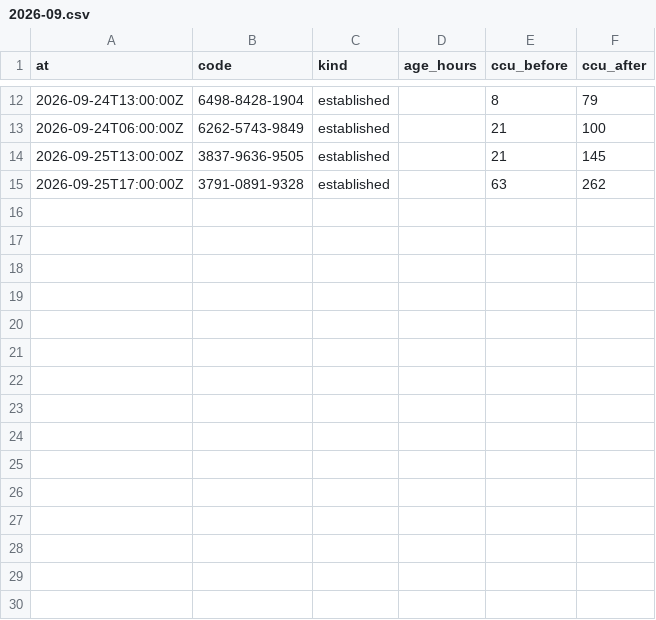
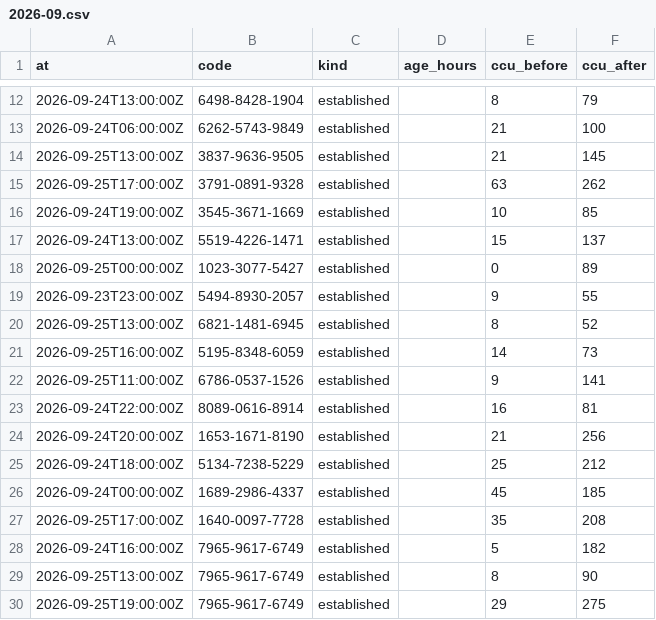
Before and after one commit to Chawewo/fortniteDiscoveryTracker, a CSV file: data/pickups/2026-09.csv, drawn as a sheet; only a part is shown, gaps mark what is left out; the diff names each change by its address in the sheet, - before the commit and + after, or states it on an @@ line.

```diff
--- a/data/pickups/2026-09.csv
+++ b/data/pickups/2026-09.csv
+row 16: 2026-09-24T19:00:00Z | 3545-3671-1669 | established |  | 10 | 85
+row 17: 2026-09-24T13:00:00Z | 5519-4226-1471 | established |  | 15 | 137
+row 18: 2026-09-25T00:00:00Z | 1023-3077-5427 | established |  | 0 | 89
+row 19: 2026-09-23T23:00:00Z | 5494-8930-2057 | established |  | 9 | 55
+row 20: 2026-09-25T13:00:00Z | 6821-1481-6945 | established |  | 8 | 52
+row 21: 2026-09-25T16:00:00Z | 5195-8348-6059 | established |  | 14 | 73
+row 22: 2026-09-25T11:00:00Z | 6786-0537-1526 | established |  | 9 | 141
+row 23: 2026-09-24T22:00:00Z | 8089-0616-8914 | established |  | 16 | 81
+row 24: 2026-09-24T20:00:00Z | 1653-1671-8190 | established |  | 21 | 256
+row 25: 2026-09-24T18:00:00Z | 5134-7238-5229 | established |  | 25 | 212
+row 26: 2026-09-24T00:00:00Z | 1689-2986-4337 | established |  | 45 | 185
+row 27: 2026-09-25T17:00:00Z | 1640-0097-7728 | established |  | 35 | 208
+row 28: 2026-09-24T16:00:00Z | 7965-9617-6749 | established |  | 5 | 182
+row 29: 2026-09-25T13:00:00Z | 7965-9617-6749 | established |  | 8 | 90
+row 30: 2026-09-25T19:00:00Z | 7965-9617-6749 | established |  | 29 | 275
```
Also changed, not shown: data/runs/2026-09.csv, 3 other files.
